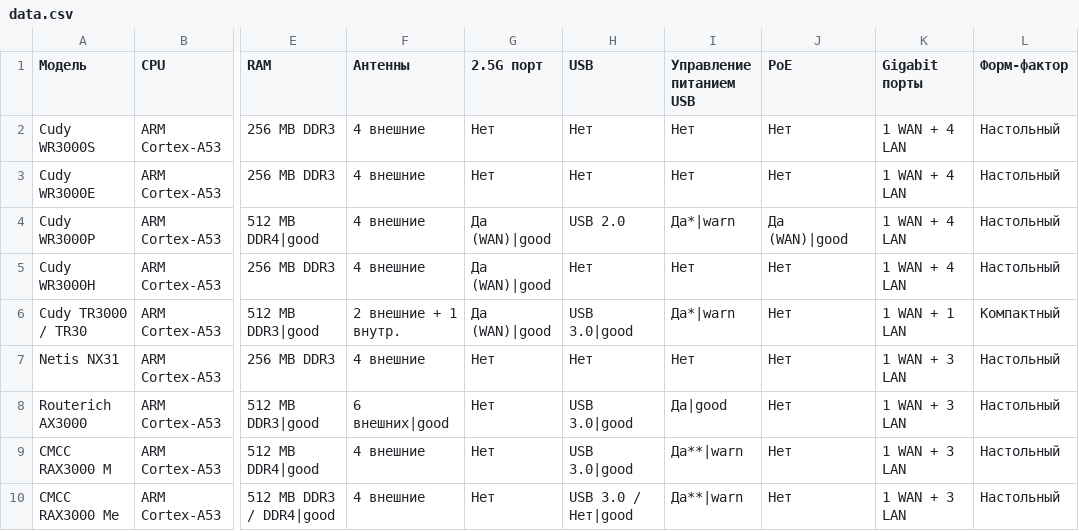
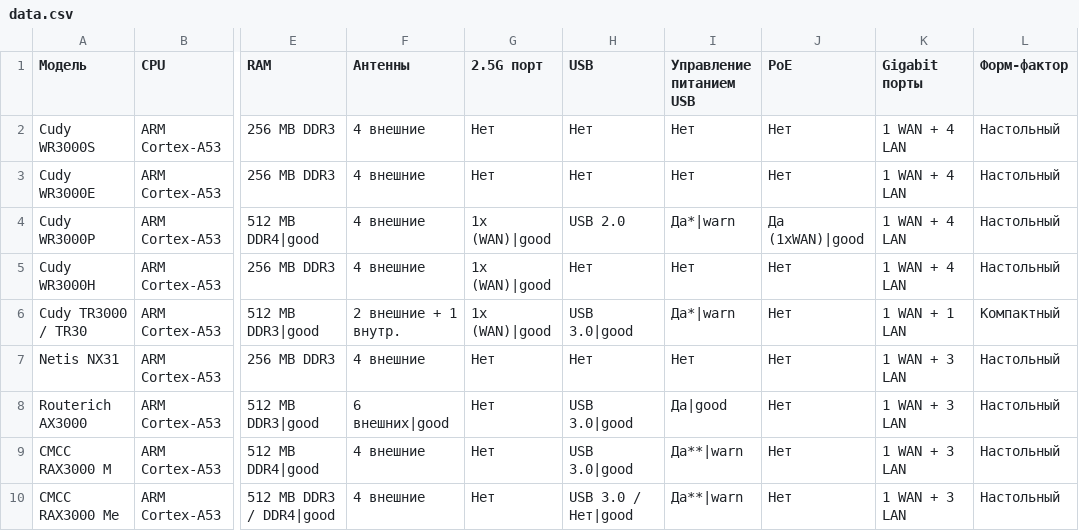
Before and after one commit to HattabbI4/openwrt-router-compare, a CSV file: data.csv, drawn as a sheet; only a part is shown, gaps mark what is left out; the diff names each change by its address in the sheet, - before the commit and + after, or states it on an @@ line.

```diff
--- a/data.csv
+++ b/data.csv
-G4:G6 (2.5G порт): Да (WAN)|good
+G4:G6 (2.5G порт): 1x (WAN)|good
-J4 (PoE): Да (WAN)|good
+J4 (PoE): Да (1xWAN)|good
```
Also changed, not shown: 3 other files.
